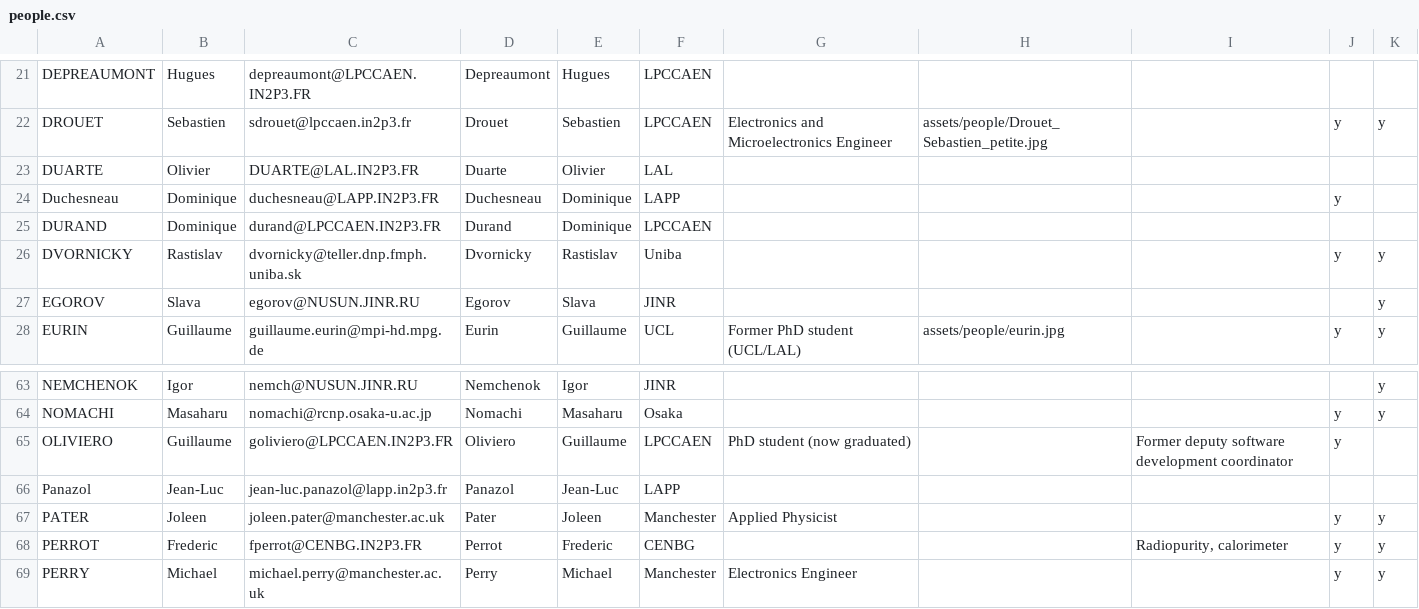
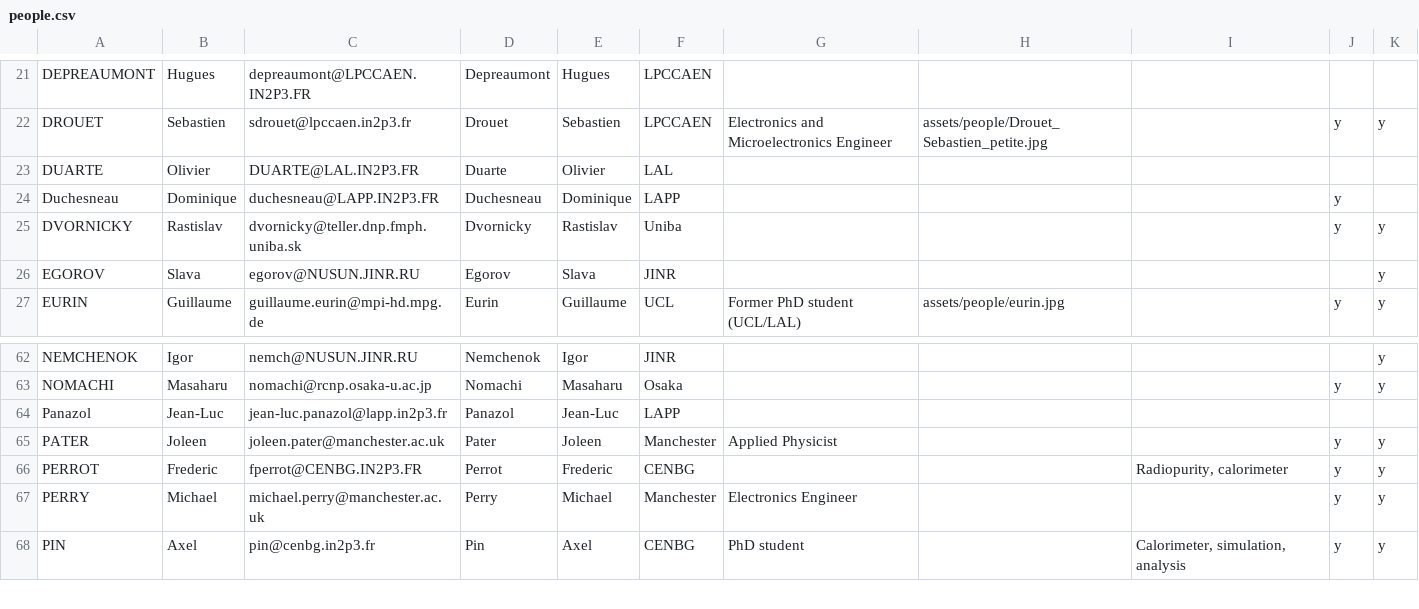
Before and after one commit to SuperNEMO-DBD/SuperNEMO-DBD.github.io, a CSV file: _data/people.csv, drawn as a sheet; only a part is shown, gaps mark what is left out; the shorter side is filled out with more unchanged rows.

Commit message:
LPCCaen

```diff
--- a/_data/people.csv
+++ b/_data/people.csv
@@ -24,3 +24,2 @@ DUARTE,Olivier,DUARTE@LAL.IN2P3.FR,Duarte,Olivier,LAL,,,,,
 Duchesneau,Dominique,duchesneau@LAPP.IN2P3.FR,Duchesneau,Dominique,LAPP,,,,y,
-DURAND,Dominique,durand@LPCCAEN.IN2P3.FR,Durand,Dominique,LPCCAEN,,,,,
 DVORNICKY,Rastislav,dvornicky@teller.dnp.fmph.uniba.sk,Dvornicky,Rastislav,Uniba,,,,y,y
@@ -64,3 +63,2 @@ NEMCHENOK,Igor,nemch@NUSUN.JINR.RU,Nemchenok,Igor,JINR,,,,,y
 NOMACHI,Masaharu,nomachi@rcnp.osaka-u.ac.jp,Nomachi,Masaharu,Osaka,,,,y,y
-OLIVIERO,Guillaume,goliviero@LPCCAEN.IN2P3.FR,Oliviero,Guillaume,LPCCAEN,PhD student (now graduated),,Former deputy software development coordinator,y,
 Panazol,Jean-Luc,jean-luc.panazol@lapp.in2p3.fr,Panazol,Jean-Luc,LAPP,,,,,
```
